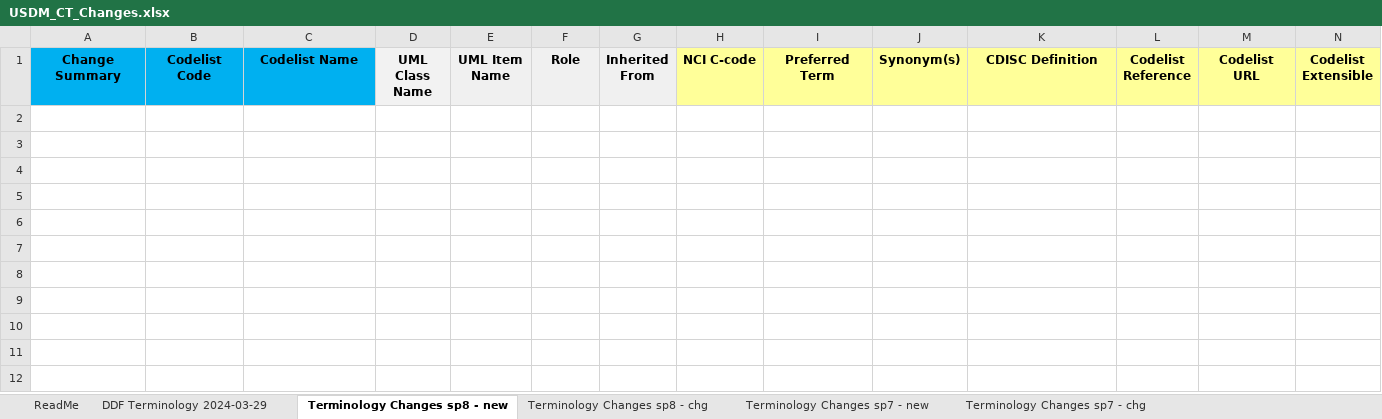
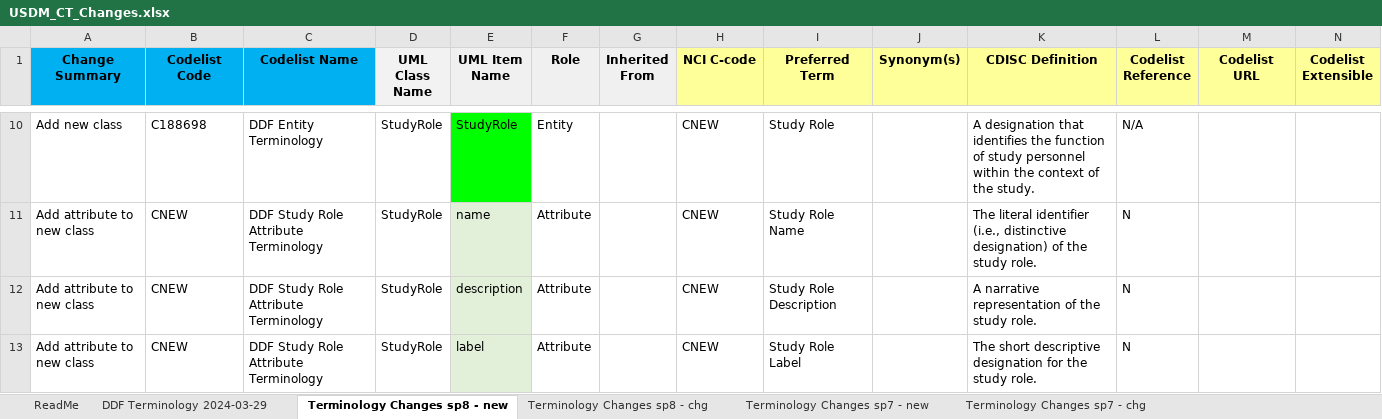
Before and after one commit to cdisc-org/DDF-RA, an Excel workbook: Deliverables/CT/USDM_CT_Changes.xlsx, sheet Terminology Changes sp8 - new, drawn as a sheet; only a part is shown, gaps mark what is left out; values as stored, in another font and other column widths than the file's, no borders; charts and pictures not drawn; the diff covers the shown part only; the diff names each change by its address in the sheet, - before the commit and + after, or states it on an @@ line.

Commit message:
293 Changes
All except StudyRole.code attribute and codelist

```diff
--- a/Deliverables/CT/USDM_CT_Changes.xlsx (sheet Terminology Changes sp8 - new)
+++ b/Deliverables/CT/USDM_CT_Changes.xlsx (sheet Terminology Changes sp8 - new)
+row 10: Add new class | C188698 | DDF Entity Terminology | StudyRole | StudyRole | Entity |  | CNEW | Study Role |  | A designation that identifies the function of study personnel within the context of the study. | N/A
+row 11: Add attribute to new class | CNEW | DDF Study Role Attribute Terminology | StudyRole | name | Attribute |  | CNEW | Study Role Name |  | The literal identifier (i.e., distinctive designation) of the study role. | N
+row 12: Add attribute to new class | CNEW | DDF Study Role Attribute Terminology | StudyRole | description | Attribute |  | CNEW | Study Role Description |  | A narrative representation of the study role. | N
+row 13: Add attribute to new class | CNEW | DDF Study Role Attribute Terminology | StudyRole | label | Attribute |  | CNEW | Study Role Label |  | The short descriptive designation for the study role. | N
```
Also changed, not shown: 12 added rows elsewhere in this sheet, sheet Terminology Changes sp8 - chg, charts or pictures, Deliverables/CT/USDM_CT.xlsx.
